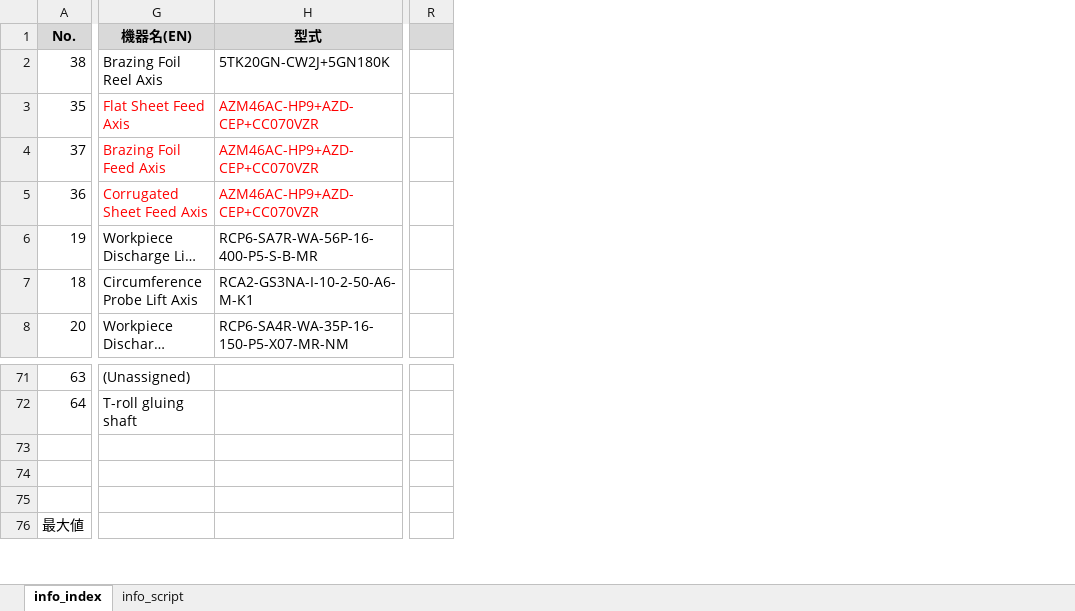
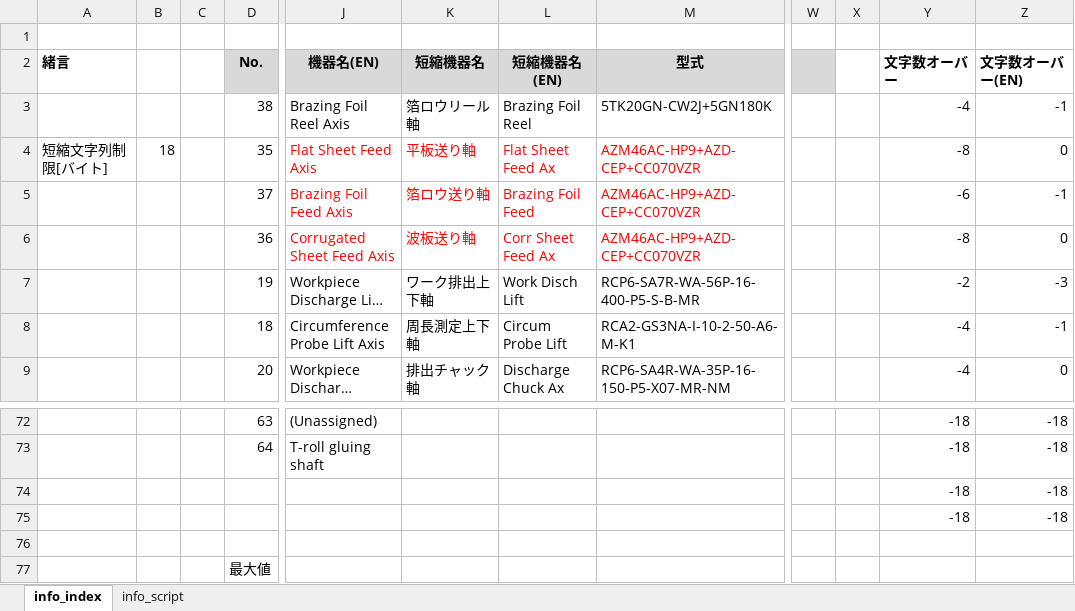
Before and after one commit to t-kumagai-130/hg-0025-0016_kv-x520, an Excel workbook: doc/kv_script_conv_info.xlsx, sheet info_index, drawn as a sheet; only a part is shown, gaps mark what is left out; long unchanged cells end in …; values as stored, in another font and other column widths than the file's, no borders; charts and pictures and conditional formats not drawn; addresses are those after the commit; rows hold the shown columns only; the diff names each change by its address in the sheet, - before the commit and + after, or states it on an @@ line.

```diff
--- a/doc/kv_script_conv_info.xlsx (sheet info_index)
+++ b/doc/kv_script_conv_info.xlsx (sheet info_index)
+column A (緒言), row 4: 短縮文字列制限[バイト]
+column B, row 4: 18
+column C, empty
+column K (短縮機器名), rows 3-9: 箔ロウリール軸 | 平板送り軸 | 箔ロウ送り軸 | 波板送り軸 | ワーク排出上下軸 | 周長測定上下軸 | 排出チャック軸
+column L (短縮機器名(EN)), rows 3-9: Brazing Foil Reel | Flat Sheet Feed Ax | Brazing Foil Feed | Corr Sheet Feed Ax | Work Disch Lift | Circum Probe Lift | Discharge Chuck Ax
+column X, empty
+column Y (文字数オーバー), rows 3-9: -4 | -8 | -6 | -8 | -2 | -4 | -4; rows 72-75: all -18
+column Z (文字数オーバー(EN)), rows 3-9: -1 | 0 | -1 | 0 | -3 | -1 | 0; rows 72-75: all -18
+row 1: (empty)
-row 74: (empty)
+row 74:  |  |  |  |  |  |  |  |  |  | -18 | -18
-row 75: (empty)
+row 75:  |  |  |  |  |  |  |  |  |  | -18 | -18
```
Also changed, not shown: sheet info_script, formulas that keep their value, charts or pictures, 1 other file.
